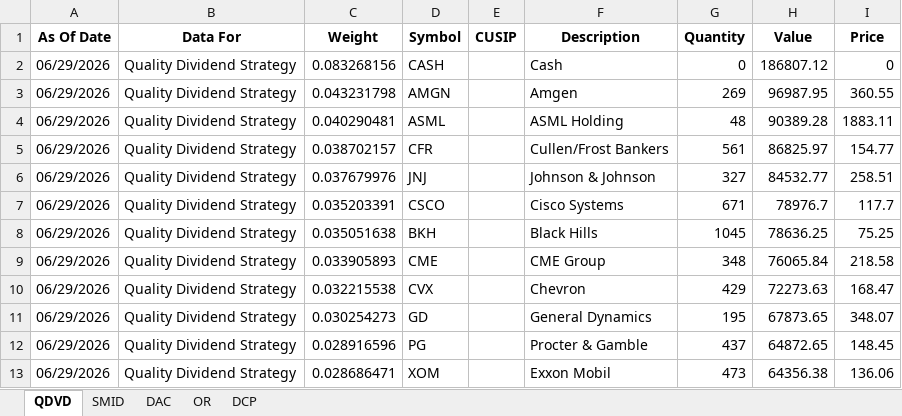
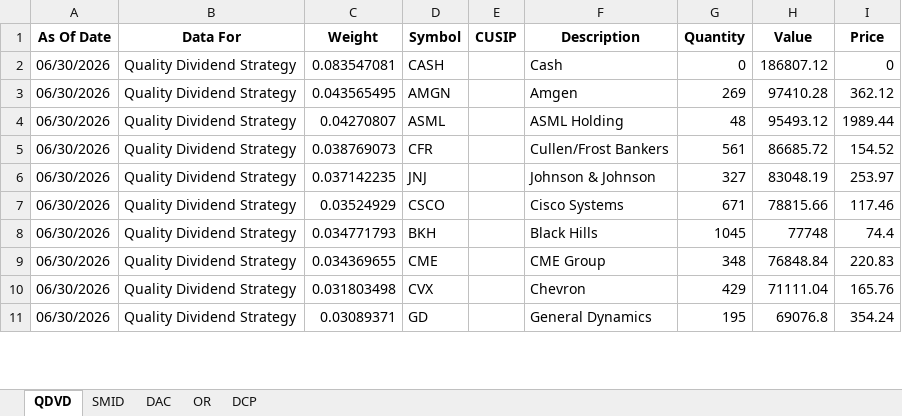
Before and after one commit to ryansadair/mcp-dashboard, an Excel workbook: data/Tamarac_Holdings.xlsx, sheet QDVD, drawn as a sheet; only a part is shown; values as stored, in another font and other column widths than the file's, no borders; removed rows and columns are numbered as before the commit, all else as after; the diff covers the shown part only; the diff names each change by its address in the sheet, - before the commit and + after, or states it on an @@ line.

```diff
--- a/data/Tamarac_Holdings.xlsx (sheet QDVD)
+++ b/data/Tamarac_Holdings.xlsx (sheet QDVD)
-A2:A11 (As Of Date): 06/29/2026
+A2:A11 (As Of Date): 06/30/2026
-C2 (Weight): 0.083268156
+C2 (Weight): 0.083547081
-C3 (Weight): 0.043231798
+C3 (Weight): 0.043565495
-H3 (Value): 96987.95
+H3 (Value): 97410.28
-I3 (Price): 360.55
+I3 (Price): 362.12
-C4 (Weight): 0.040290481
+C4 (Weight): 0.04270807
-H4 (Value): 90389.28
+H4 (Value): 95493.12
-I4 (Price): 1883.11
+I4 (Price): 1989.44
-C5 (Weight): 0.038702157
+C5 (Weight): 0.038769073
-H5 (Value): 86825.97
+H5 (Value): 86685.72
-I5 (Price): 154.77
+I5 (Price): 154.52
-C6 (Weight): 0.037679976
+C6 (Weight): 0.037142235
-H6 (Value): 84532.77
+H6 (Value): 83048.19
-I6 (Price): 258.51
+I6 (Price): 253.97
-C7 (Weight): 0.035203391
+C7 (Weight): 0.03524929
-H7 (Value): 78976.7
+H7 (Value): 78815.66
-I7 (Price): 117.7
+I7 (Price): 117.46
-C8 (Weight): 0.035051638
+C8 (Weight): 0.034771793
-H8 (Value): 78636.25
+H8 (Value): 77748
-I8 (Price): 75.25
+I8 (Price): 74.4
-C9 (Weight): 0.033905893
+C9 (Weight): 0.034369655
-H9 (Value): 76065.84
+H9 (Value): 76848.84
-I9 (Price): 218.58
+I9 (Price): 220.83
-C10 (Weight): 0.032215538
+C10 (Weight): 0.031803498
-H10 (Value): 72273.63
+H10 (Value): 71111.04
-I10 (Price): 168.47
+I10 (Price): 165.76
-C11 (Weight): 0.030254273
+C11 (Weight): 0.03089371
-H11 (Value): 67873.65
+H11 (Value): 69076.8
-I11 (Price): 348.07
+I11 (Price): 354.24
-row 12: 06/29/2026 | Quality Dividend Strategy | 0.028916596 | PG |  | Procter & Gamble | 437 | 64872.65 | 148.45
-row 13: 06/29/2026 | Quality Dividend Strategy | 0.028686471 | XOM |  | Exxon Mobil | 473 | 64356.38 | 136.06
```
Also changed, not shown: 6 added rows, 4 removed rows and 88 edited cells elsewhere in this sheet, sheet DAC, sheet DCP, sheet SMID, sheet OR.
